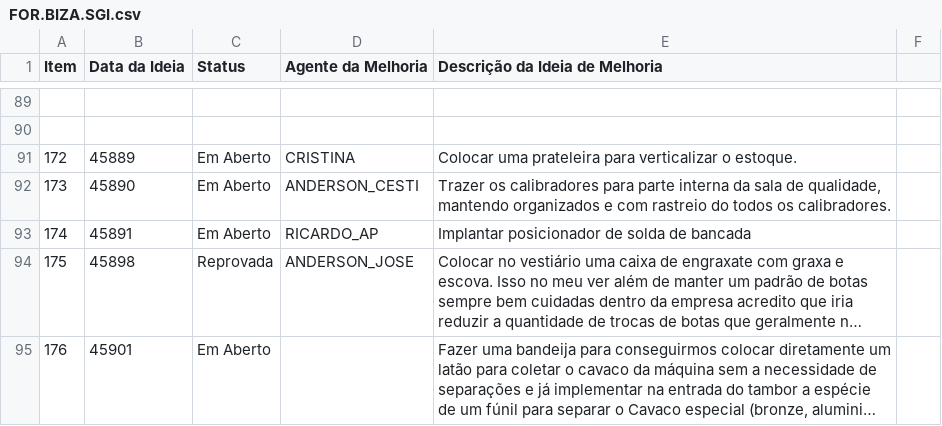
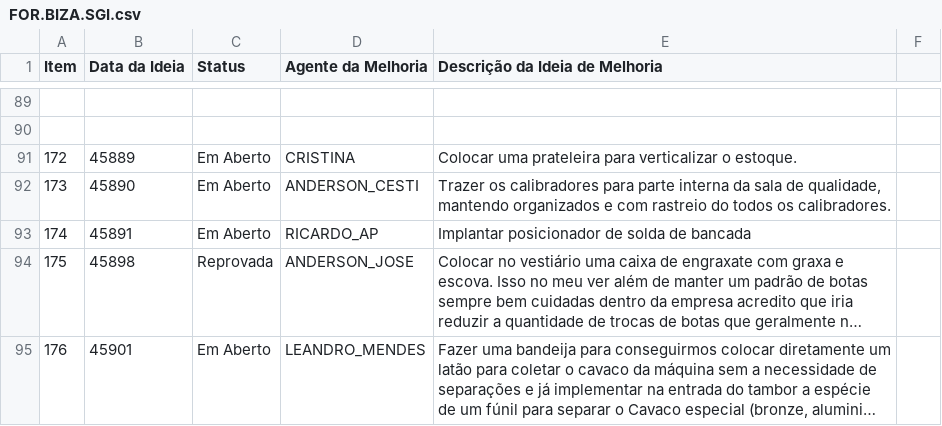
Before and after one commit to Dodoccb/Catalogo-BIZA, a CSV file: FOR.BIZA.SGI.csv, drawn as a sheet; only a part is shown, gaps mark what is left out; long unchanged cells end in …; the diff names each change by its address in the sheet, - before the commit and + after, or states it on an @@ line.

```diff
--- a/FOR.BIZA.SGI.csv
+++ b/FOR.BIZA.SGI.csv
-D95 (Agente da Melhoria): (empty)
+D95 (Agente da Melhoria): LEANDRO_MENDES
```
